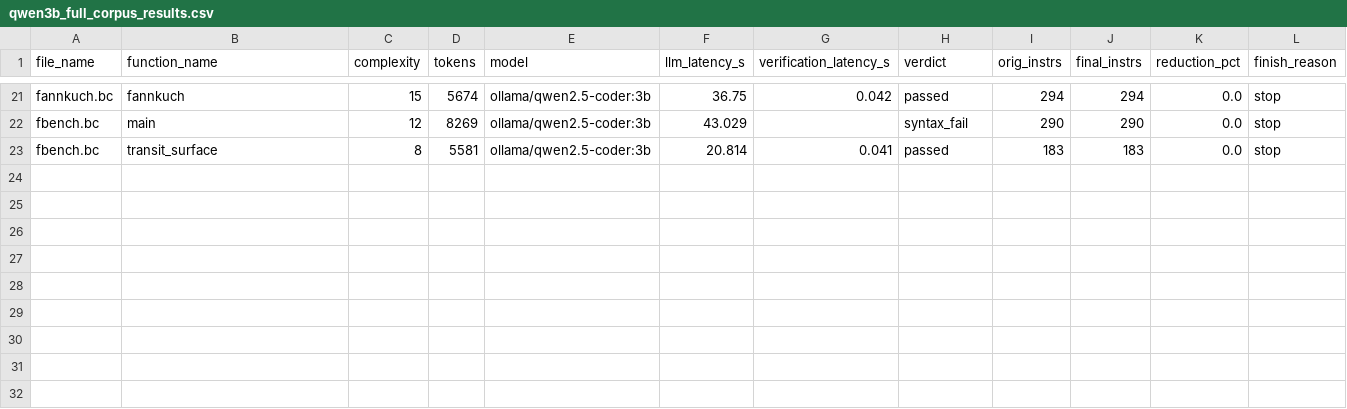
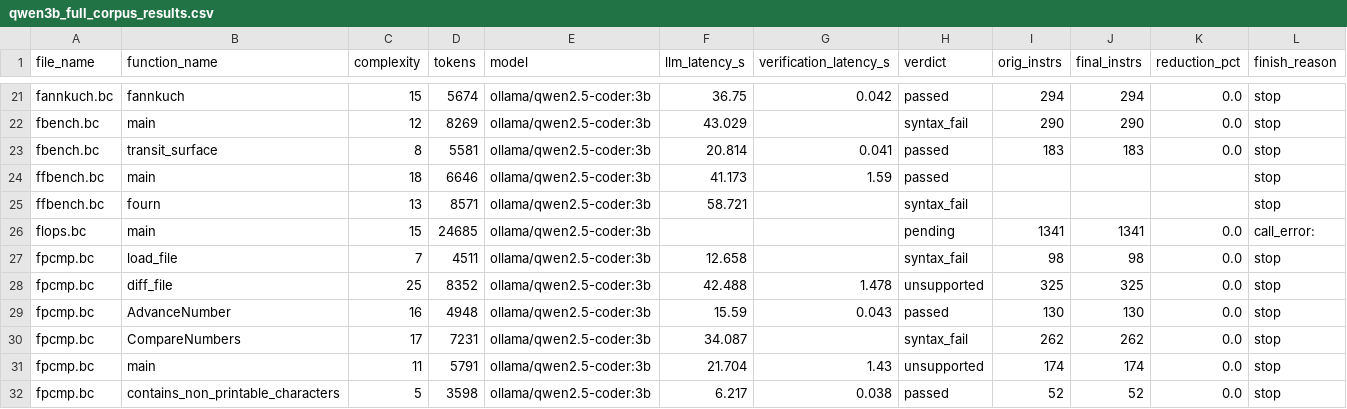
Before and after one commit to GirishRawat/context-window-splitter, a CSV file: qwen3b_full_corpus_results.csv, drawn as a sheet; only a part is shown, gaps mark what is left out; rows hold the shown columns only; the diff names each change by its address in the sheet, - before the commit and + after, or states it on an @@ line.

Commit message:
Auto-checkpoint eval results: 2026-08-17T05:26:41+00:00
eval_results.csv=7r/7done; new_spec_results.csv=3413r/168done; northminicode_subset_results.csv=1r/0done; openrouter_subset_results.csv=6r/5done; qwen32b_full_corpus_results.csv=114r/111done; qwen32b_subset_results.csv=39r/13done; qwen3b_full_corpus_results.csv=31r/30done; sbase_results.csv=311r/38done; syntax_diag_3b_instnamed_results.csv=39r/35done; syntax_diag_3b_results.csv=39r/34done; syntax_diag_7b_results.csv=39r/36done; test_results.csv=2r/1done

Automated periodic checkpoint from scripts/auto_commit_results.sh while
long unattended eval runs are in flight. Scoped to *_results.csv only.

```diff
--- a/qwen3b_full_corpus_results.csv
+++ b/qwen3b_full_corpus_results.csv
+row 24: ffbench.bc | main | 18 | 6646 | ollama/qwen2.5-coder:3b | 41.173 | 1.59 | passed |  |  |  | stop
+row 25: ffbench.bc | fourn | 13 | 8571 | ollama/qwen2.5-coder:3b | 58.721 |  | syntax_fail |  |  |  | stop
+row 26: flops.bc | main | 15 | 24685 | ollama/qwen2.5-coder:3b |  |  | pending | 1341 | 1341 | 0.0 | call_error:
+row 27: fpcmp.bc | load_file | 7 | 4511 | ollama/qwen2.5-coder:3b | 12.658 |  | syntax_fail | 98 | 98 | 0.0 | stop
+row 28: fpcmp.bc | diff_file | 25 | 8352 | ollama/qwen2.5-coder:3b | 42.488 | 1.478 | unsupported | 325 | 325 | 0.0 | stop
+row 29: fpcmp.bc | AdvanceNumber | 16 | 4948 | ollama/qwen2.5-coder:3b | 15.59 | 0.043 | passed | 130 | 130 | 0.0 | stop
+row 30: fpcmp.bc | CompareNumbers | 17 | 7231 | ollama/qwen2.5-coder:3b | 34.087 |  | syntax_fail | 262 | 262 | 0.0 | stop
+row 31: fpcmp.bc | main | 11 | 5791 | ollama/qwen2.5-coder:3b | 21.704 | 1.43 | unsupported | 174 | 174 | 0.0 | stop
+row 32: fpcmp.bc | contains_non_printable_characters | 5 | 3598 | ollama/qwen2.5-coder:3b | 6.217 | 0.038 | passed | 52 | 52 | 0.0 | stop
```
